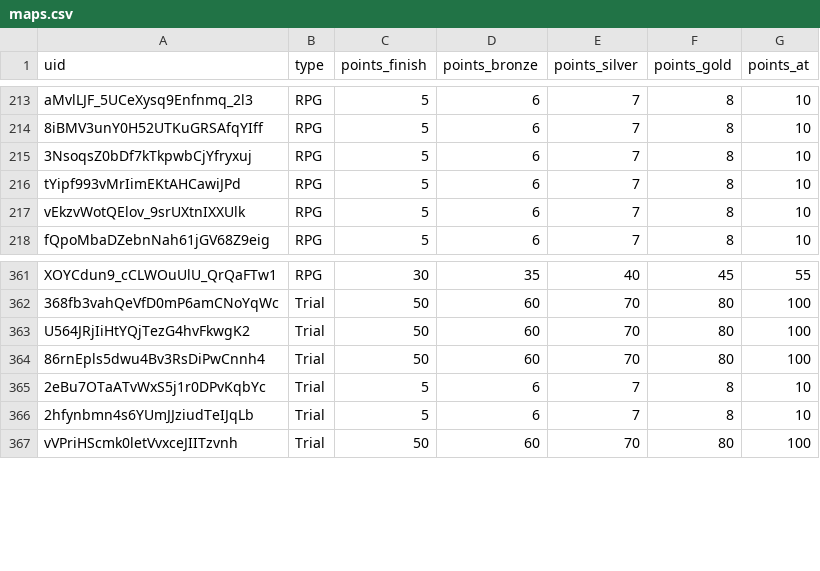
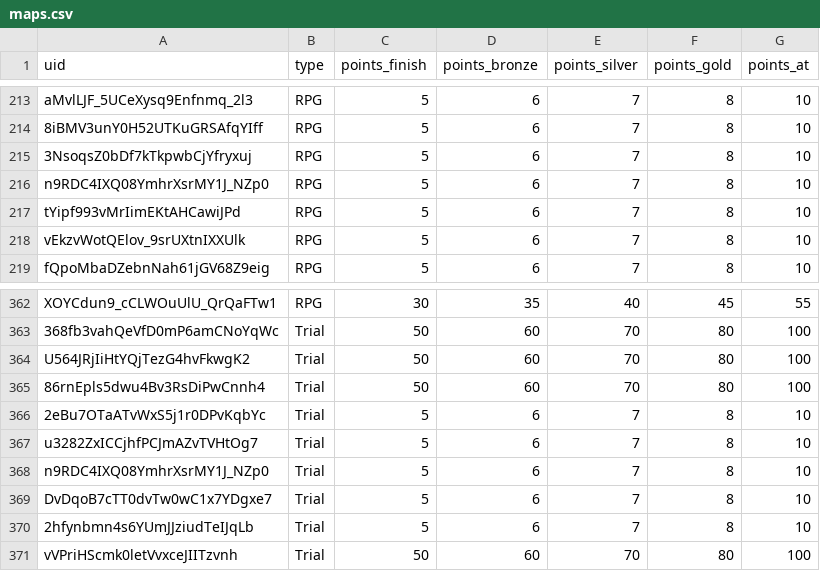
Before and after one commit to spl1nes/tmrank, a CSV file: maps.csv, drawn as a sheet; only a part is shown, gaps mark what is left out; the diff names each change by its address in the sheet, - before the commit and + after, or states it on an @@ line.

Commit message:
update map packs

```diff
--- a/maps.csv
+++ b/maps.csv
+row 216: n9RDC4IXQ08YmhrXsrMY1J_NZp0 | RPG | 5 | 6 | 7 | 8 | 10
+row 367: u3282ZxICCjhfPCJmAZvTVHtOg7 | Trial | 5 | 6 | 7 | 8 | 10
+row 368: n9RDC4IXQ08YmhrXsrMY1J_NZp0 | Trial | 5 | 6 | 7 | 8 | 10
+row 369: DvDqoB7cTT0dvTw0wC1x7YDgxe7 | Trial | 5 | 6 | 7 | 8 | 10
```
